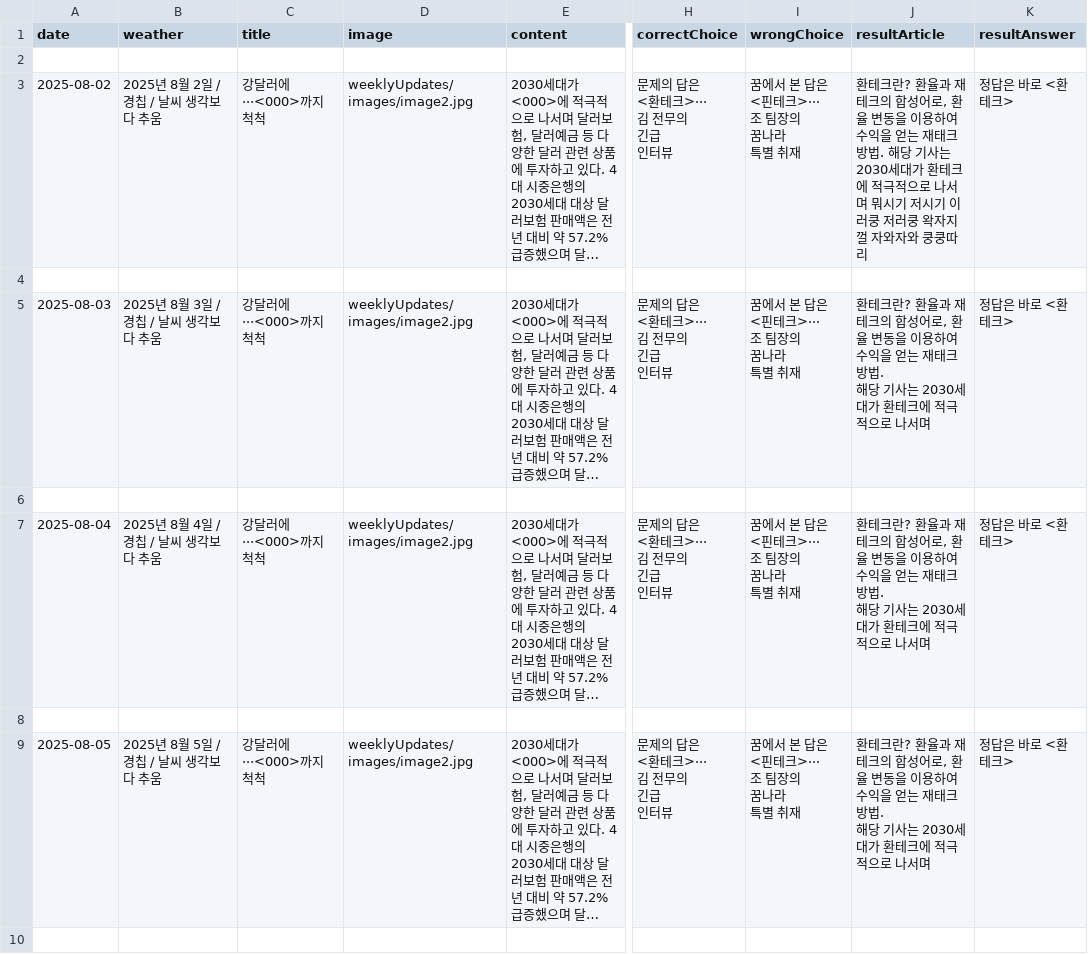
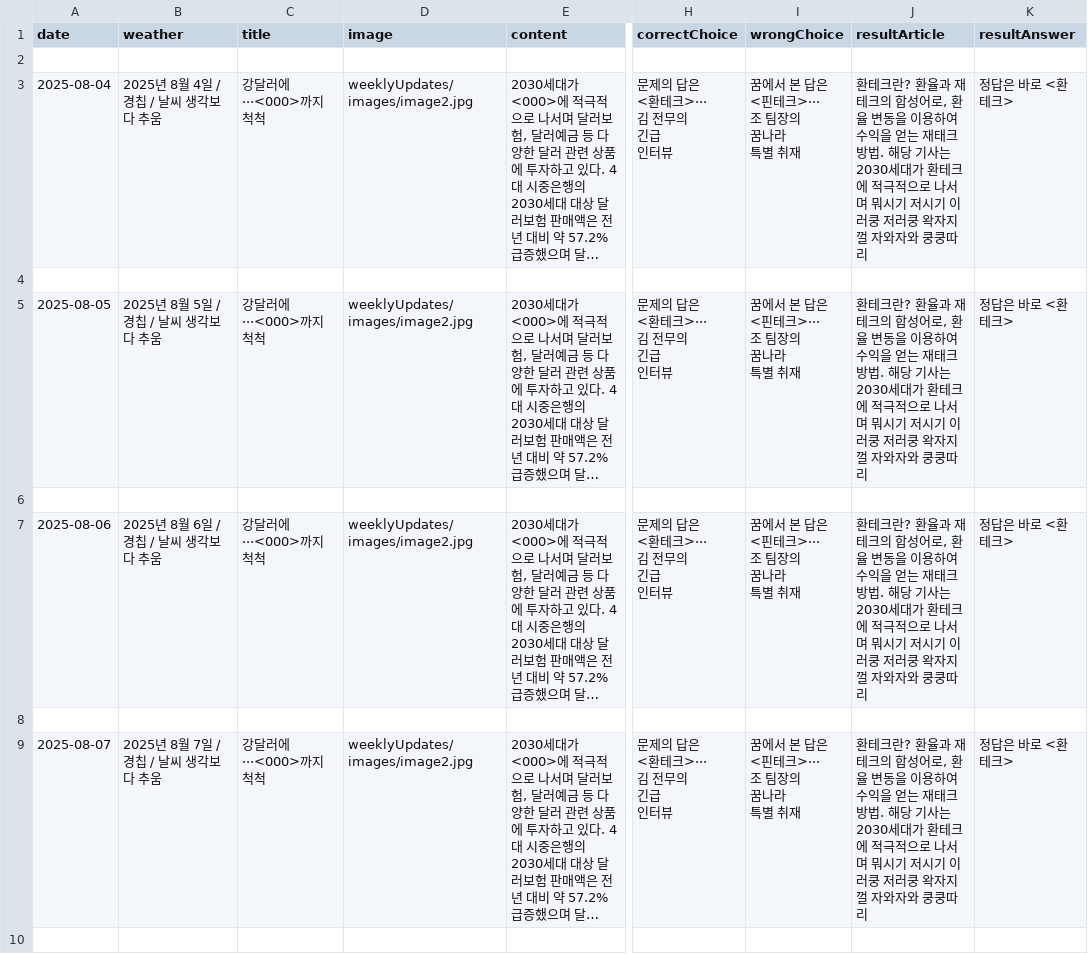
Before and after one commit to dwiroilbo/dwiroilbo.github.io, a CSV file: weeklyUpdates/articles.csv, drawn as a sheet; only a part is shown, gaps mark what is left out; long unchanged cells end in …; the diff covers the shown part only; the diff names each change by its address in the sheet, - before the commit and + after, or states it on an @@ line.

Commit message:
테스트 주간 articles.csv 수정

```diff
--- a/weeklyUpdates/articles.csv
+++ b/weeklyUpdates/articles.csv
-A3 (date): 2025-08-02
+A3 (date): 2025-08-04
-B3 (weather): 2025년 8월 2일 / 경칩 / 날씨 생각보다 추움
+B3 (weather): 2025년 8월 4일 / 경칩 / 날씨 생각보다 추움
-A5 (date): 2025-08-03
+A5 (date): 2025-08-05
-B5 (weather): 2025년 8월 3일 / 경칩 / 날씨 생각보다 추움
+B5 (weather): 2025년 8월 5일 / 경칩 / 날씨 생각보다 추움
-J5 (resultArticle): …나서며
+J5 (resultArticle): …나서며 뭐시기 저시기 이러쿵 저러쿵 왁자지껄 자와자와 쿵쿵따리
-A7 (date): 2025-08-04
+A7 (date): 2025-08-06
-B7 (weather): 2025년 8월 4일 / 경칩 / 날씨 생각보다 추움
+B7 (weather): 2025년 8월 6일 / 경칩 / 날씨 생각보다 추움
-J7 (resultArticle): …나서며
+J7 (resultArticle): …나서며 뭐시기 저시기 이러쿵 저러쿵 왁자지껄 자와자와 쿵쿵따리
-A9 (date): 2025-08-05
+A9 (date): 2025-08-07
-B9 (weather): 2025년 8월 5일 / 경칩 / 날씨 생각보다 추움
+B9 (weather): 2025년 8월 7일 / 경칩 / 날씨 생각보다 추움
-J9 (resultArticle): …나서며
+J9 (resultArticle): …나서며 뭐시기 저시기 이러쿵 저러쿵 왁자지껄 자와자와 쿵쿵따리
```
Also changed, not shown: 9 edited cells elsewhere in this file.
